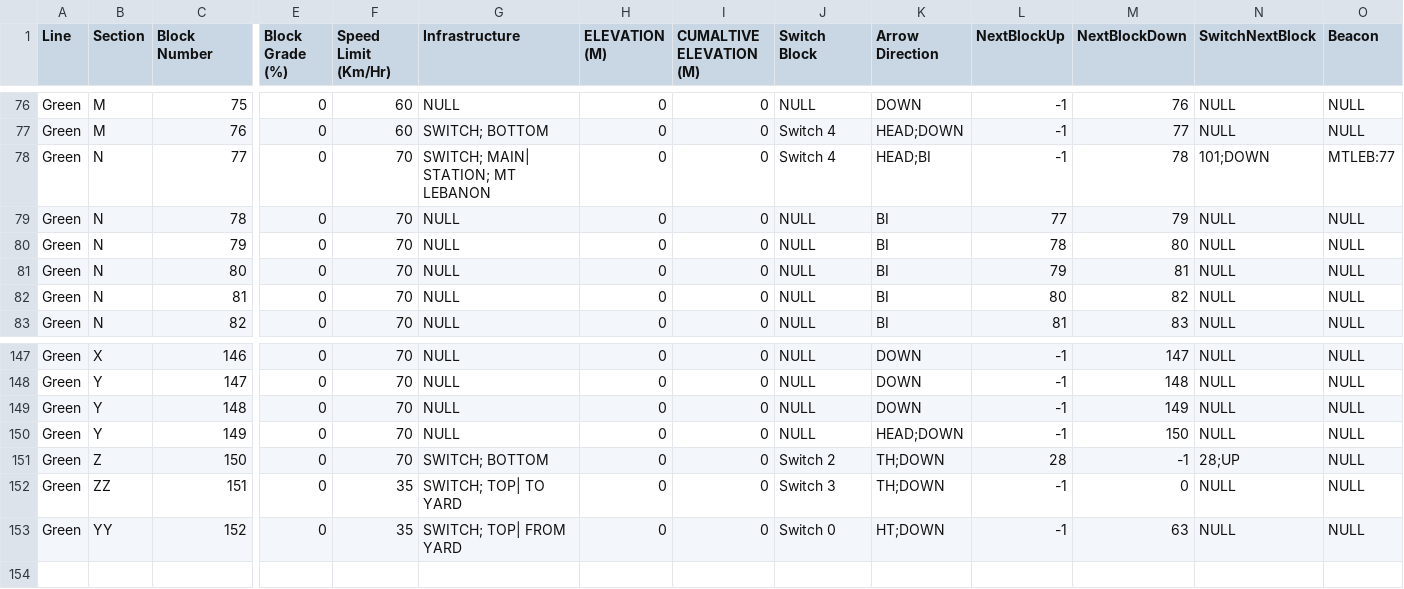
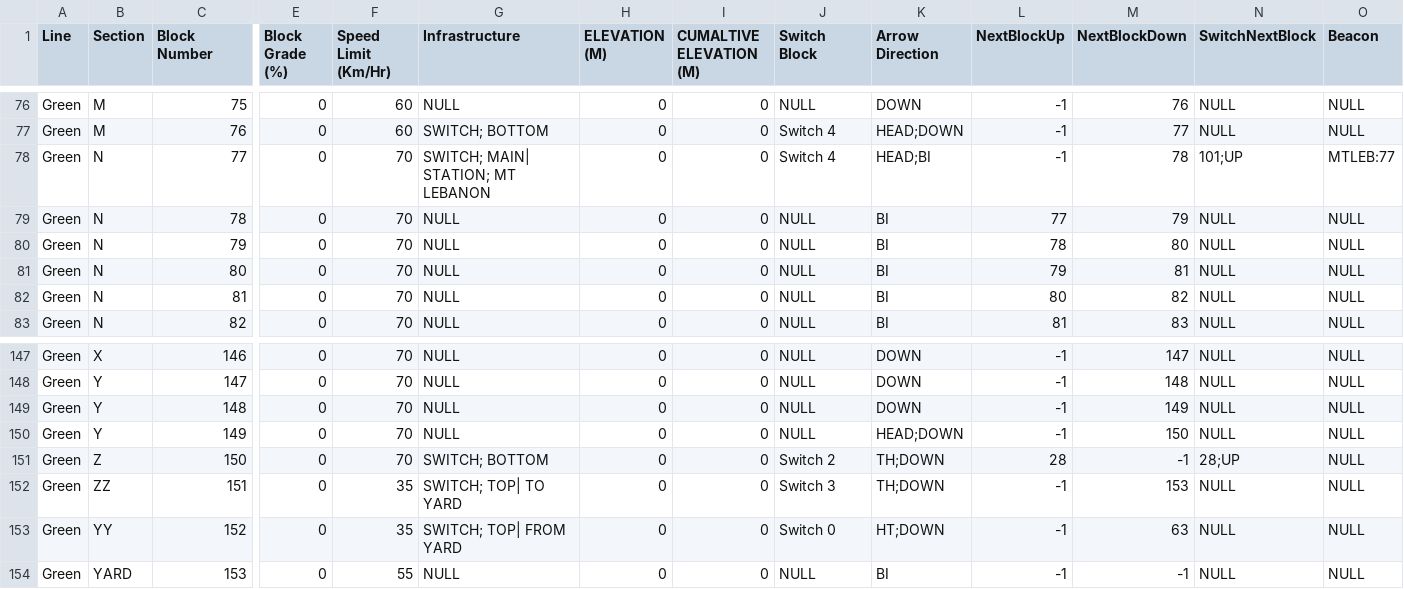
Before and after one commit to aadupirn/D-Railed, a CSV file: DRailed/src/main/resources/TrackModel/tracks/greenLine.csv, drawn as a sheet; only a part is shown, gaps mark what is left out; rows hold the shown columns only; the diff names each change by its address in the sheet, - before the commit and + after, or states it on an @@ line.

```diff
--- a/DRailed/src/main/resources/TrackModel/tracks/greenLine.csv
+++ b/DRailed/src/main/resources/TrackModel/tracks/greenLine.csv
-N78 (SwitchNextBlock): 101;DOWN
+N78 (SwitchNextBlock): 101;UP
-M152 (NextBlockDown): 0
+M152 (NextBlockDown): 153
+row 154: Green | YARD | 153 | 0 | 55 | NULL | 0 | 0 | NULL | BI | -1 | -1 | NULL | NULL
```
Also changed, not shown: DRailed/src/main/resources/TrackModel/tracks/redLine.csv, DRailed/target/classes/TrackModel/tracks/greenLine.csv, 4 other files.
